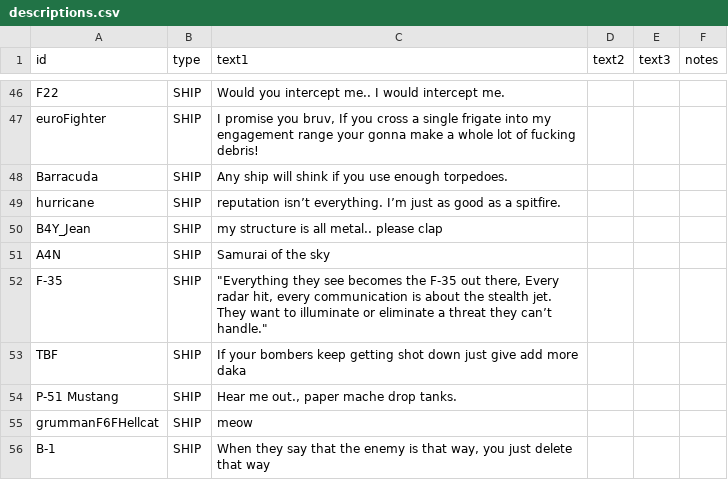
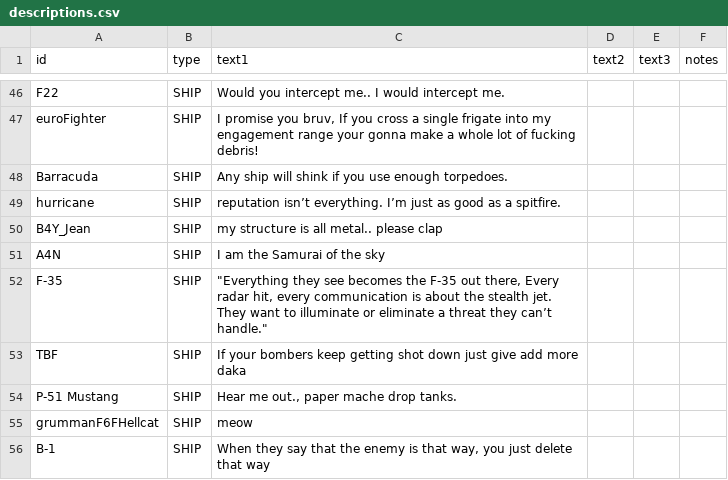
Before and after one commit to bryceOctovioOstrem/domainReformed, a CSV file: data/strings/descriptions.csv, drawn as a sheet; only a part is shown, gaps mark what is left out.

```diff
--- a/data/strings/descriptions.csv
+++ b/data/strings/descriptions.csv
@@ -61,3 +61,3 @@ hurricane,SHIP,reputation isn’t everything. I’m just as good as a spitfire.,
 B4Y_Jean,SHIP,my structure is all metal.. please clap,,,
-A4N,SHIP,Samurai of the sky,,,
+A4N,SHIP,I am the Samurai of the sky,,,
 F-35,SHIP,"""Everything they see becomes the F-35 out there, Every radar hit, every communication is about the stealth jet. They want to illuminate or eliminate a threat they can’t handle.""",,,
```
Also changed, not shown: data/hulls/ship_data.csv, data/weapons/weapon_data.csv, 13 other files.
